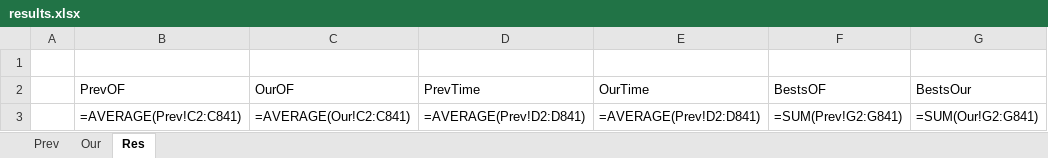
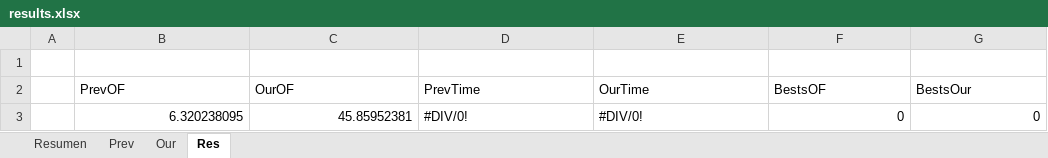
Before and after one commit to cperezln/pap_metaheuristics, an Excel workbook: results.xlsx, sheet Res, drawn as a sheet; values as stored, in another font and other column widths than the file's, no borders; formulas without a stored value are shown as written; charts and pictures not drawn; removed rows and columns are numbered as before the commit, all else as after; the diff names each change by its address in the sheet, - before the commit and + after, or states it on an @@ line.

```diff
--- a/results.xlsx (sheet Res)
+++ b/results.xlsx (sheet Res)
+sheet tab: Resumen
-row 3:  | =AVERAGE(Prev!C2:C841) | =AVERAGE(Our!C2:C841) | =AVERAGE(Prev!D2:D841) | =AVERAGE(Prev!D2:D841) | =SUM(Prev!G2:G841) | =SUM(Our!G2:G841)
+row 3:  | 6.320238095 | 45.85952381 | #DIV/0! | #DIV/0! | 0 | 0
```
Also changed, not shown: charts or pictures, 1 other file.
